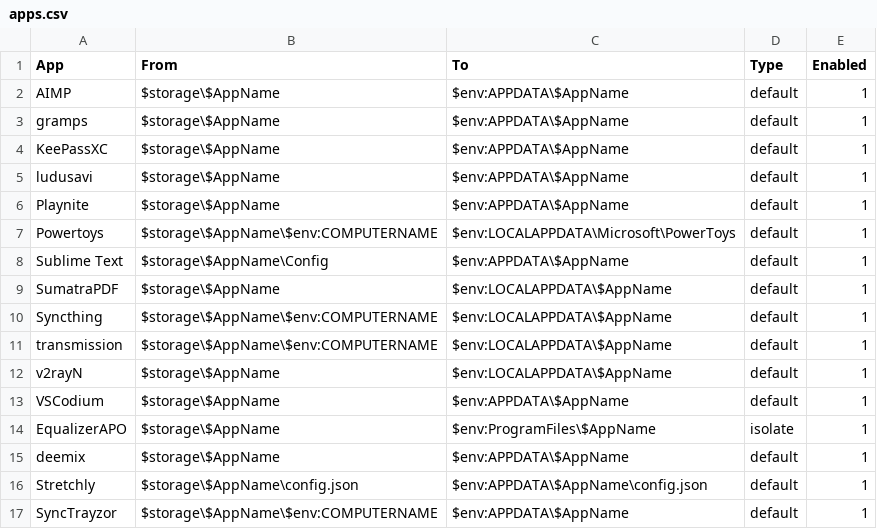
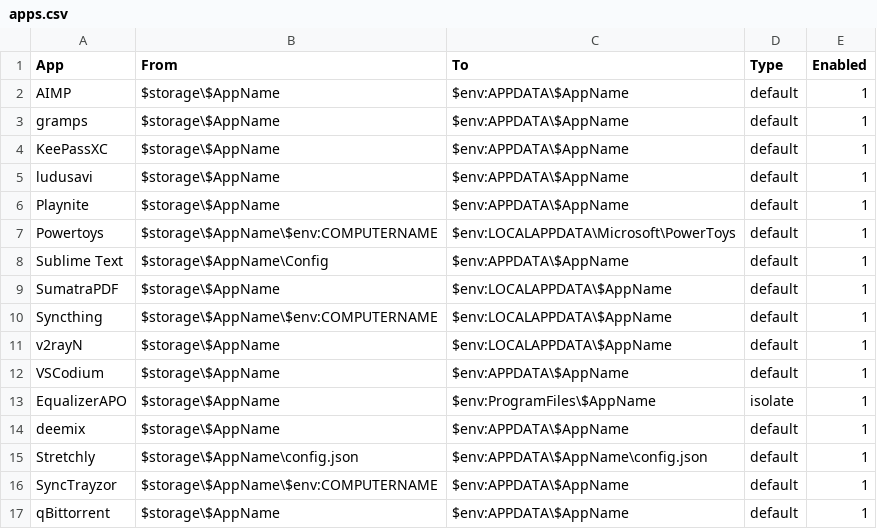
Before and after one commit to oqyude/winos, a CSV file: data/apps.csv, drawn as a sheet.

Commit message:
qbittorrent added

```diff
--- a/data/apps.csv
+++ b/data/apps.csv
@@ -10,3 +10,2 @@ SumatraPDF,$storage\$AppName,$env:LOCALAPPDATA\$AppName,default,1
 Syncthing,$storage\$AppName\$env:COMPUTERNAME,$env:LOCALAPPDATA\$AppName,default,1
-transmission,$storage\$AppName\$env:COMPUTERNAME,$env:LOCALAPPDATA\$AppName,default,1
 v2rayN,$storage\$AppName,$env:LOCALAPPDATA\$AppName,default,1
@@ -17 +16,2 @@ Stretchly,$storage\$AppName\config.json,$env:APPDATA\$AppName\config.json,defaul
 SyncTrayzor,$storage\$AppName\$env:COMPUTERNAME,$env:APPDATA\$AppName,default,1
+qBittorrent,$storage\$AppName,$env:APPDATA\$AppName,default,1
```
